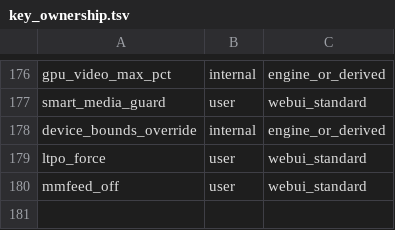
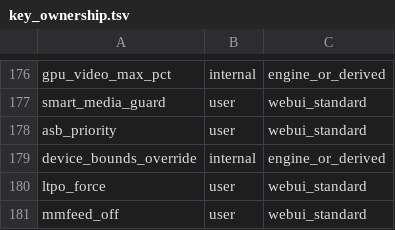
Before and after one commit to krilikd-factory/AutoSystemBoost, a TSV file: config/key_ownership.tsv, drawn as a sheet; only a part is shown, gaps mark what is left out; the diff names each change by its address in the sheet, - before the commit and + after, or states it on an @@ line.

```diff
--- a/config/key_ownership.tsv
+++ b/config/key_ownership.tsv
+row 178: asb_priority | user | webui_standard
```
Also changed, not shown: 2 other files.
